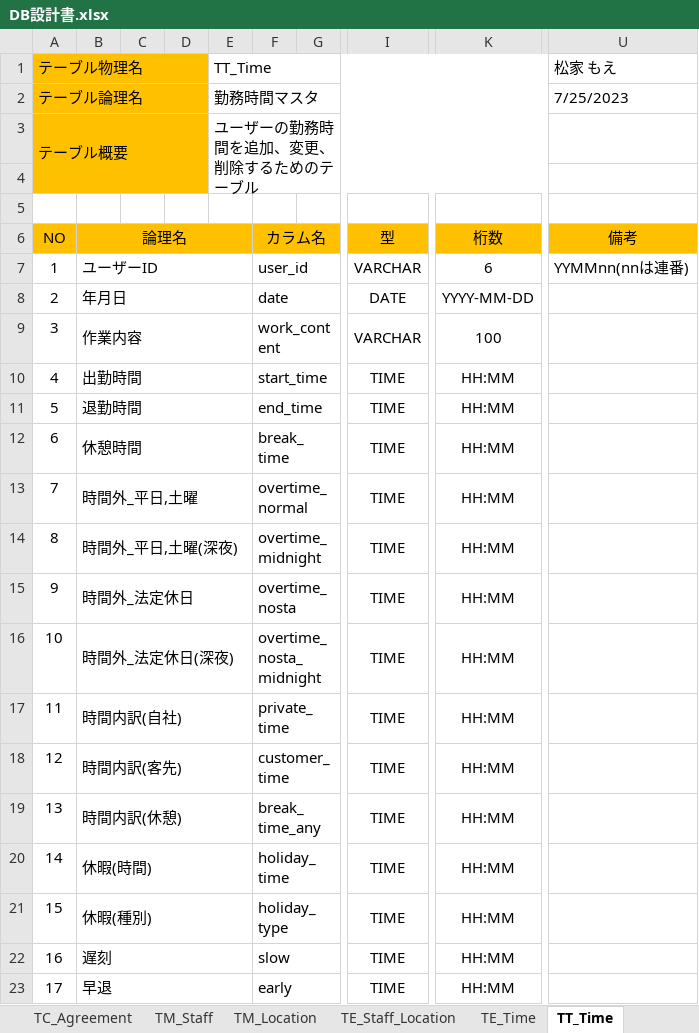
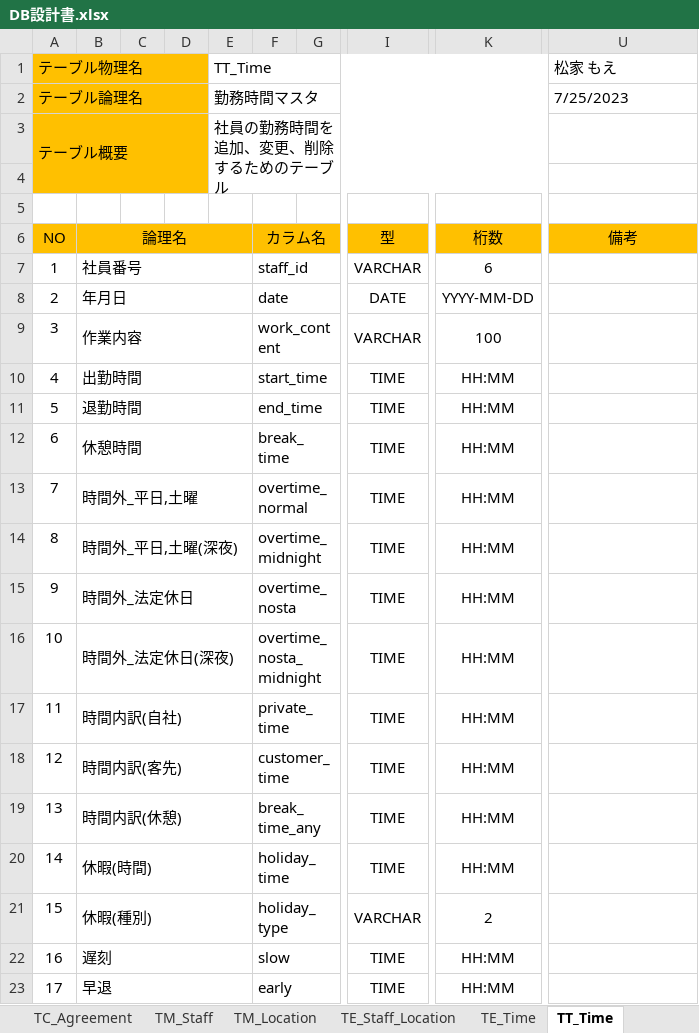
Before and after one commit to FIY24554/commpany_money, an Excel workbook: DB設計書.xlsx, sheet TT_Time, drawn as a sheet; only a part is shown, gaps mark what is left out; values as stored, in another font and other column widths than the file's, no borders; the diff names each change by its address in the sheet, - before the commit and + after, or states it on an @@ line.

```diff
--- a/DB設計書.xlsx (sheet TT_Time)
+++ b/DB設計書.xlsx (sheet TT_Time)
-E3 (TT_Time): ユーザーの勤務時間を追加、変更、削除するためのテーブル
+E3 (TT_Time): 社員の勤務時間を追加、変更、削除するためのテーブル
-B7: ユーザーID
+B7: 社員番号
-F7: user_id
+F7: staff_id
-U7 (松家 もえ): YYMMnn(nnは連番)
+U7 (松家 もえ): (empty)
-I21: TIME
+I21: VARCHAR
-K21: HH:MM
+K21: 2
```
Also changed, not shown: sheet TM_Location, sheet TE_Time, sheet TE_Staff_Location, sheet TM_Staff, レビュー/第二回レビュー内容報告書.xlsx, 2 other files.
